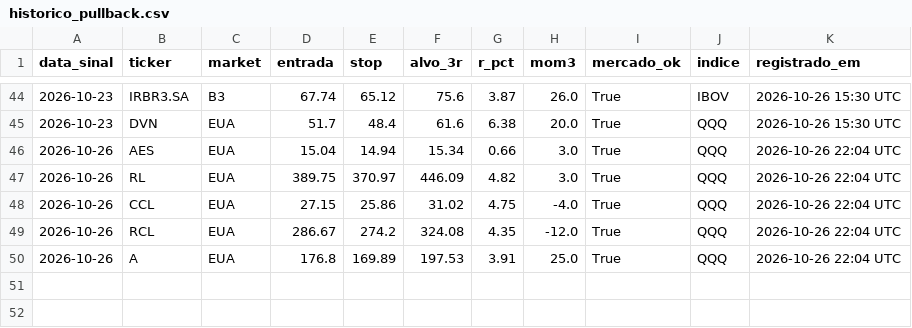
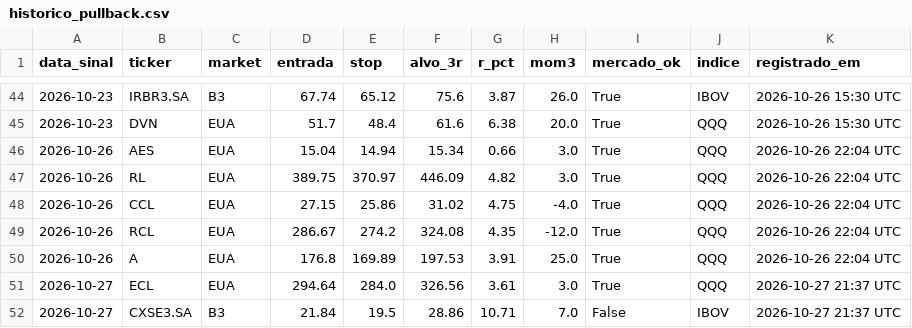
Before and after one commit to cassiocarvalho750-create/TradeDesk, a CSV file: historico_pullback.csv, drawn as a sheet; only a part is shown, gaps mark what is left out; the diff names each change by its address in the sheet, - before the commit and + after, or states it on an @@ line.

```diff
--- a/historico_pullback.csv
+++ b/historico_pullback.csv
+row 51: 2026-10-27 | ECL | EUA | 294.64 | 284.0 | 326.56 | 3.61 | 3.0 | True | QQQ | 2026-10-27 21:37 UTC
+row 52: 2026-10-27 | CXSE3.SA | B3 | 21.84 | 19.5 | 28.86 | 10.71 | 7.0 | False | IBOV | 2026-10-27 21:37 UTC
```
Also changed, not shown: historico_sinais_didi.csv, historico_sinais_insidebar.csv, 17 other files.
